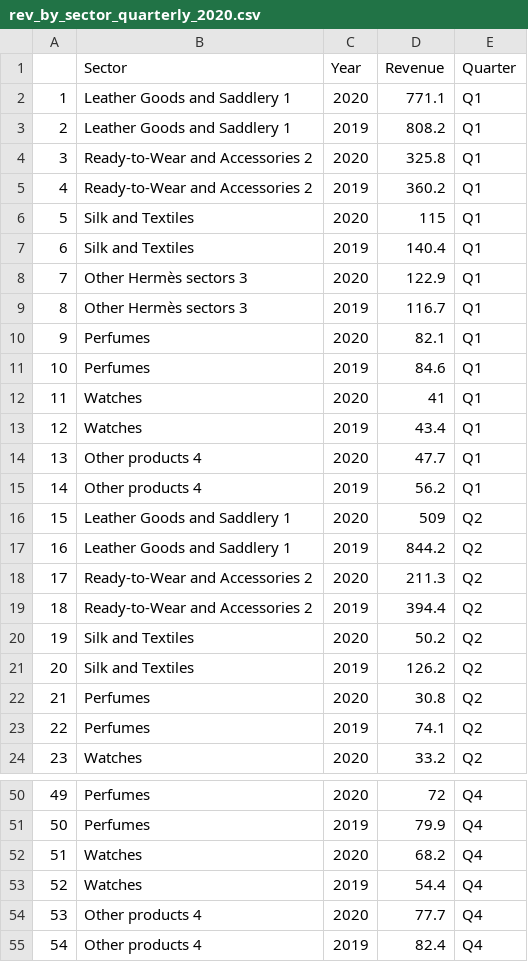
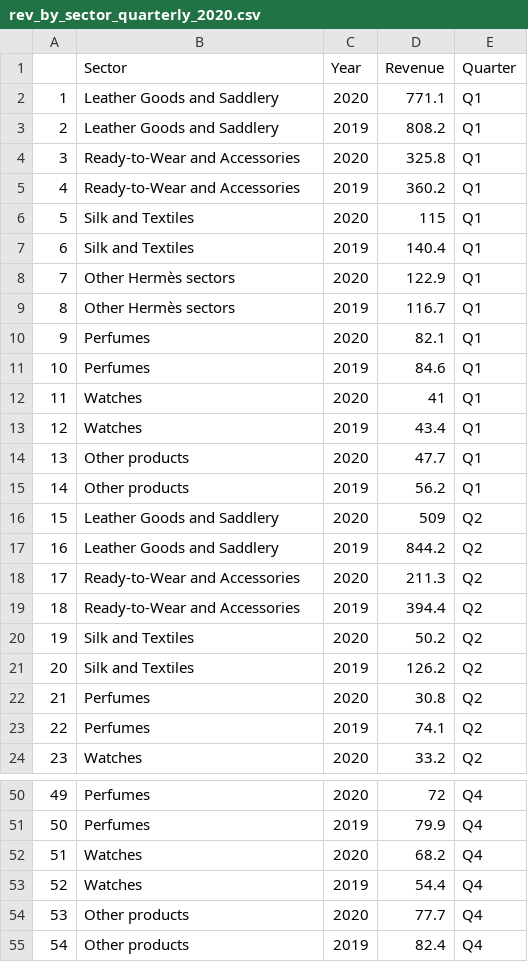
Before and after one commit to jenn2325/Hermes, a CSV file: cleaneddata/rev_by_sector_quarterly_2020.csv, drawn as a sheet; only a part is shown, gaps mark what is left out; the diff covers the shown part only.

```diff
--- a/cleaneddata/rev_by_sector_quarterly_2020.csv
+++ b/cleaneddata/rev_by_sector_quarterly_2020.csv
@@ -1,10 +1,10 @@
 "","Sector","Year","Revenue","Quarter"
-"1","Leather Goods and Saddlery 1","2020",771.1,"Q1"
-"2","Leather Goods and Saddlery 1","2019",808.2,"Q1"
-"3","Ready-to-Wear and Accessories 2","2020",325.8,"Q1"
-"4","Ready-to-Wear and Accessories 2","2019",360.2,"Q1"
+"1","Leather Goods and Saddlery ","2020",771.1,"Q1"
+"2","Leather Goods and Saddlery ","2019",808.2,"Q1"
+"3","Ready-to-Wear and Accessories ","2020",325.8,"Q1"
+"4","Ready-to-Wear and Accessories ","2019",360.2,"Q1"
 "5","Silk and Textiles","2020",115,"Q1"
 "6","Silk and Textiles","2019",140.4,"Q1"
-"7","Other Hermès sectors 3","2020",122.9,"Q1"
-"8","Other Hermès sectors 3","2019",116.7,"Q1"
+"7","Other Hermès sectors ","2020",122.9,"Q1"
+"8","Other Hermès sectors ","2019",116.7,"Q1"
 "9","Perfumes","2020",82.1,"Q1"
@@ -13,8 +13,8 @@
 "12","Watches","2019",43.4,"Q1"
-"13","Other products 4","2020",47.7,"Q1"
-"14","Other products 4","2019",56.2,"Q1"
-"15","Leather Goods and Saddlery 1","2020",509,"Q2"
-"16","Leather Goods and Saddlery 1","2019",844.2,"Q2"
-"17","Ready-to-Wear and Accessories 2","2020",211.3,"Q2"
-"18","Ready-to-Wear and Accessories 2","2019",394.4,"Q2"
+"13","Other products ","2020",47.7,"Q1"
+"14","Other products ","2019",56.2,"Q1"
+"15","Leather Goods and Saddlery ","2020",509,"Q2"
+"16","Leather Goods and Saddlery ","2019",844.2,"Q2"
+"17","Ready-to-Wear and Accessories ","2020",211.3,"Q2"
+"18","Ready-to-Wear and Accessories ","2019",394.4,"Q2"
 "19","Silk and Textiles","2020",50.2,"Q2"
@@ -53,3 +53,3 @@
 "52","Watches","2019",54.4,"Q4"
-"53","Other products 4","2020",77.7,"Q4"
-"54","Other products 4","2019",82.4,"Q4"
+"53","Other products ","2020",77.7,"Q4"
+"54","Other products ","2019",82.4,"Q4"
```
Also changed, not shown: 16 edited cells elsewhere in this file, 3 other files.
